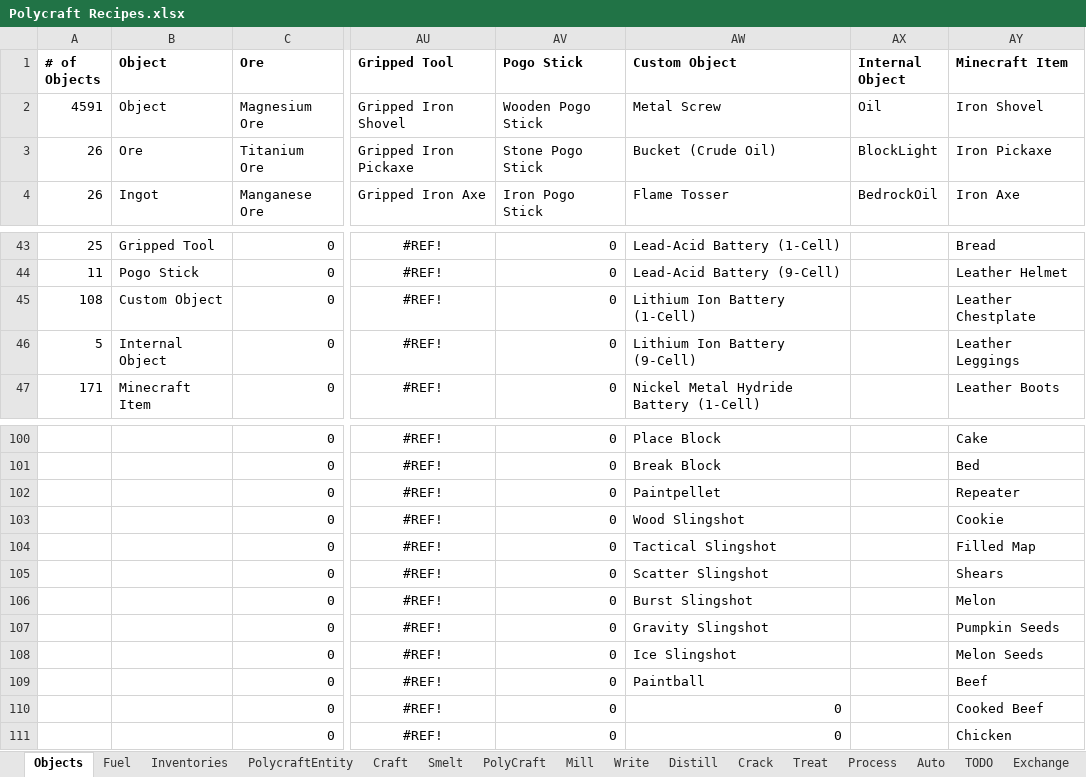
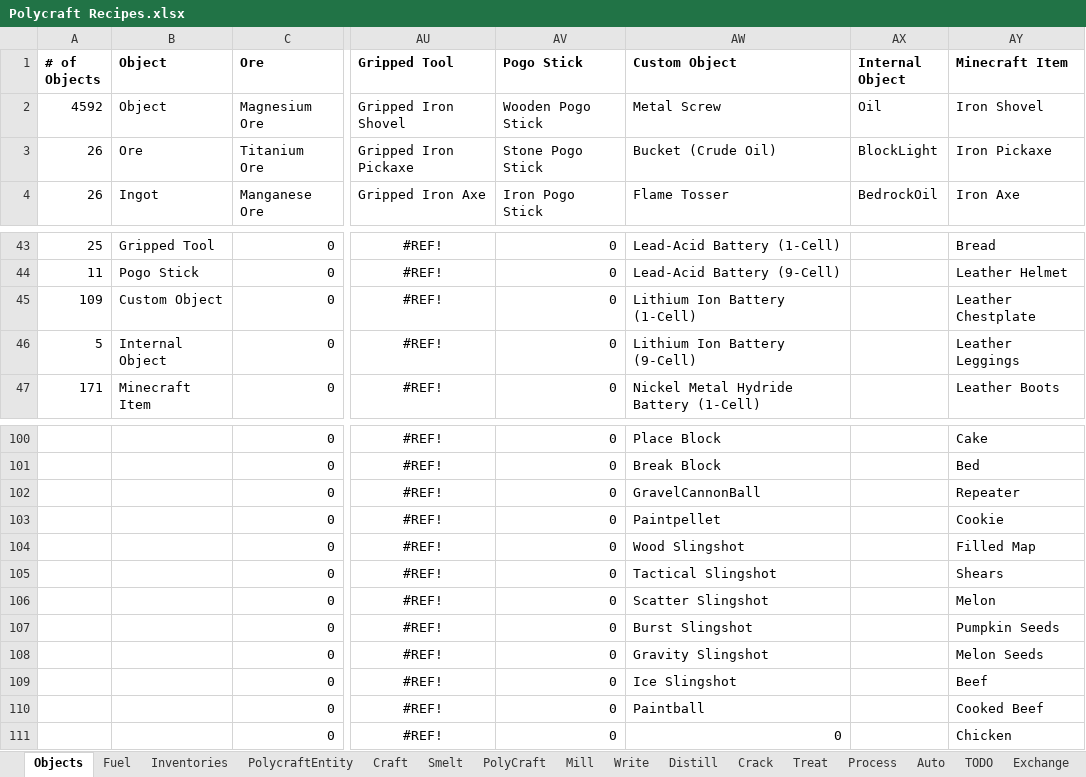
Before and after one commit to PolycraftWorld/polycraft-world, an Excel workbook: config/Polycraft Recipes.xlsx, sheet Objects, drawn as a sheet; only a part is shown, gaps mark what is left out; values as stored, in another font and other column widths than the file's, no borders; the diff names each change by its address in the sheet, - before the commit and + after, or states it on an @@ line.

Commit message:
Polymer block recipes working

```diff
--- a/config/Polycraft Recipes.xlsx (sheet Objects)
+++ b/config/Polycraft Recipes.xlsx (sheet Objects)
-A2 (# of Objects): 4591
+A2 (# of Objects): 4592
-A45 (# of Objects): 108
+A45 (# of Objects): 109
-AW102 (Custom Object): Paintpellet
+AW102 (Custom Object): GravelCannonBall
-AW103 (Custom Object): Wood Slingshot
+AW103 (Custom Object): Paintpellet
-AW104 (Custom Object): Tactical Slingshot
+AW104 (Custom Object): Wood Slingshot
-AW105 (Custom Object): Scatter Slingshot
+AW105 (Custom Object): Tactical Slingshot
-AW106 (Custom Object): Burst Slingshot
+AW106 (Custom Object): Scatter Slingshot
-AW107 (Custom Object): Gravity Slingshot
+AW107 (Custom Object): Burst Slingshot
-AW108 (Custom Object): Ice Slingshot
+AW108 (Custom Object): Gravity Slingshot
-AW109 (Custom Object): Paintball
+AW109 (Custom Object): Ice Slingshot
-AW110 (Custom Object): 0
+AW110 (Custom Object): Paintball
```
Also changed, not shown: 2 other files.
